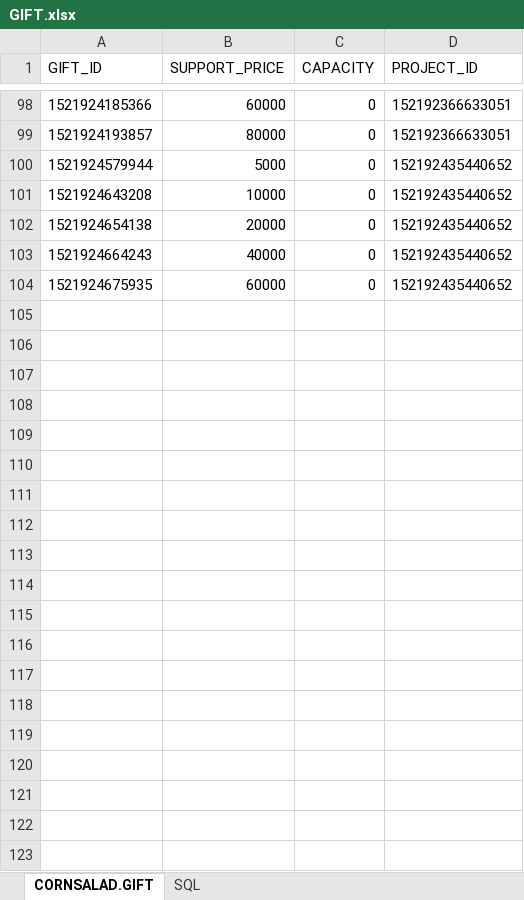
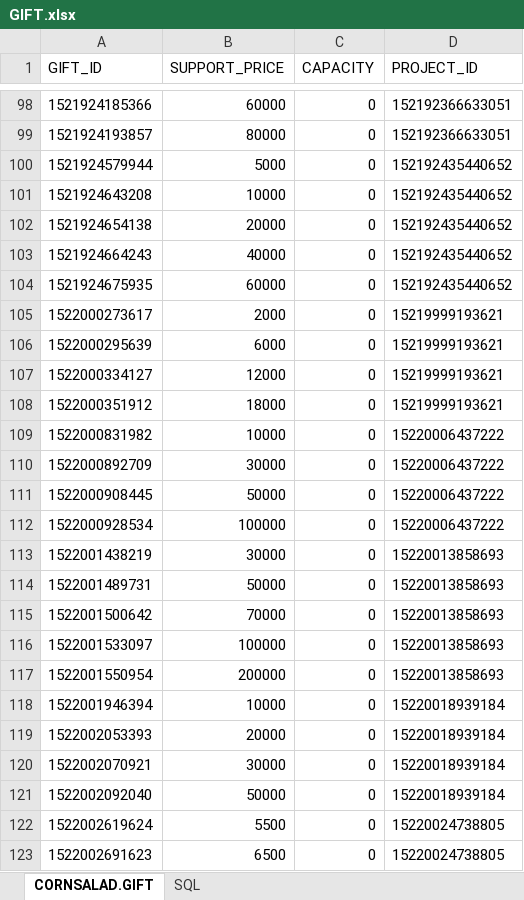
Before and after one commit to lenzefinal/cornsalad, an Excel workbook: finalp/src/main/webapp/resources/db/GIFT.xlsx, sheet CORNSALAD.GIFT, drawn as a sheet; only a part is shown, gaps mark what is left out; values as stored, in another font and other column widths than the file's, no borders; the diff covers the shown part only; the diff names each change by its address in the sheet, - before the commit and + after, or states it on an @@ line.

```diff
--- a/finalp/src/main/webapp/resources/db/GIFT.xlsx (sheet CORNSALAD.GIFT)
+++ b/finalp/src/main/webapp/resources/db/GIFT.xlsx (sheet CORNSALAD.GIFT)
+row 105: 1522000273617 | 2000 | 0 | 15219999193621
+row 106: 1522000295639 | 6000 | 0 | 15219999193621
+row 107: 1522000334127 | 12000 | 0 | 15219999193621
+row 108: 1522000351912 | 18000 | 0 | 15219999193621
+row 109: 1522000831982 | 10000 | 0 | 15220006437222
+row 110: 1522000892709 | 30000 | 0 | 15220006437222
+row 111: 1522000908445 | 50000 | 0 | 15220006437222
+row 112: 1522000928534 | 100000 | 0 | 15220006437222
+row 113: 1522001438219 | 30000 | 0 | 15220013858693
+row 114: 1522001489731 | 50000 | 0 | 15220013858693
+row 115: 1522001500642 | 70000 | 0 | 15220013858693
+row 116: 1522001533097 | 100000 | 0 | 15220013858693
+row 117: 1522001550954 | 200000 | 0 | 15220013858693
+row 118: 1522001946394 | 10000 | 0 | 15220018939184
+row 119: 1522002053393 | 20000 | 0 | 15220018939184
+row 120: 1522002070921 | 30000 | 0 | 15220018939184
+row 121: 1522002092040 | 50000 | 0 | 15220018939184
+row 122: 1522002619624 | 5500 | 0 | 15220024738805
+row 123: 1522002691623 | 6500 | 0 | 15220024738805
```
Also changed, not shown: 53 added rows elsewhere in this sheet, finalp/src/main/webapp/resources/db/ITEM.xlsx, finalp/src/main/webapp/resources/db/PRODUCT.xlsx, 4 other files.
